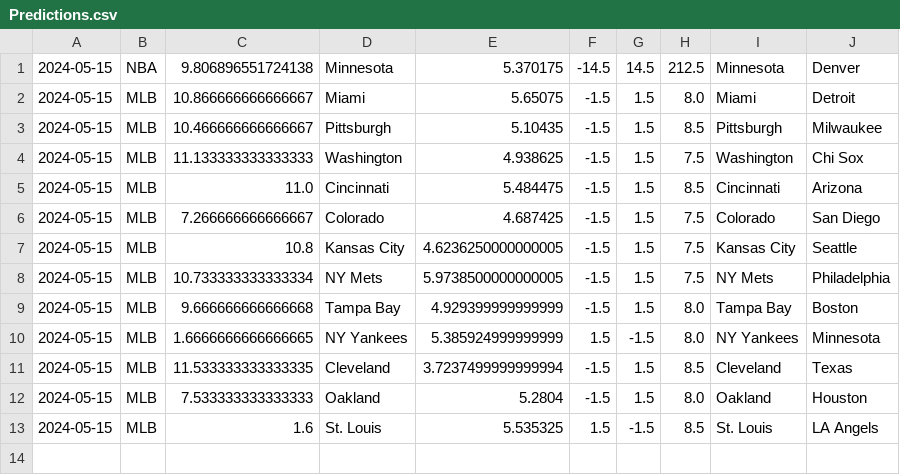
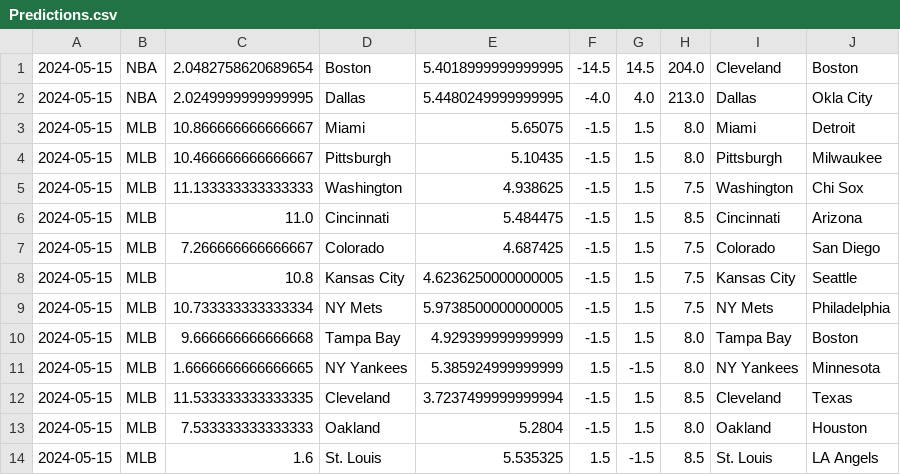
Before and after one commit to cookeda/CapstoneSportsbook, a CSV file: OddsHistory/History/Predictions.csv, drawn as a sheet.

```diff
--- a/OddsHistory/History/Predictions.csv
+++ b/OddsHistory/History/Predictions.csv
@@ -1,4 +1,5 @@
-2024-05-15,NBA,9.806896551724138,Minnesota,5.370175,-14.5,14.5,212.5,Minnesota,Denver
+2024-05-15,NBA,2.0482758620689654,Boston,5.4018999999999995,-14.5,14.5,204.0,Cleveland,Boston
+2024-05-15,NBA,2.0249999999999995,Dallas,5.4480249999999995,-4.0,4.0,213.0,Dallas,Okla City
 2024-05-15,MLB,10.866666666666667,Miami,5.65075,-1.5,1.5,8.0,Miami,Detroit
-2024-05-15,MLB,10.466666666666667,Pittsburgh,5.10435,-1.5,1.5,8.5,Pittsburgh,Milwaukee
+2024-05-15,MLB,10.466666666666667,Pittsburgh,5.10435,-1.5,1.5,8.0,Pittsburgh,Milwaukee
 2024-05-15,MLB,11.133333333333333,Washington,4.938625,-1.5,1.5,7.5,Washington,Chi Sox
```
Also changed, not shown: 25 other files.
